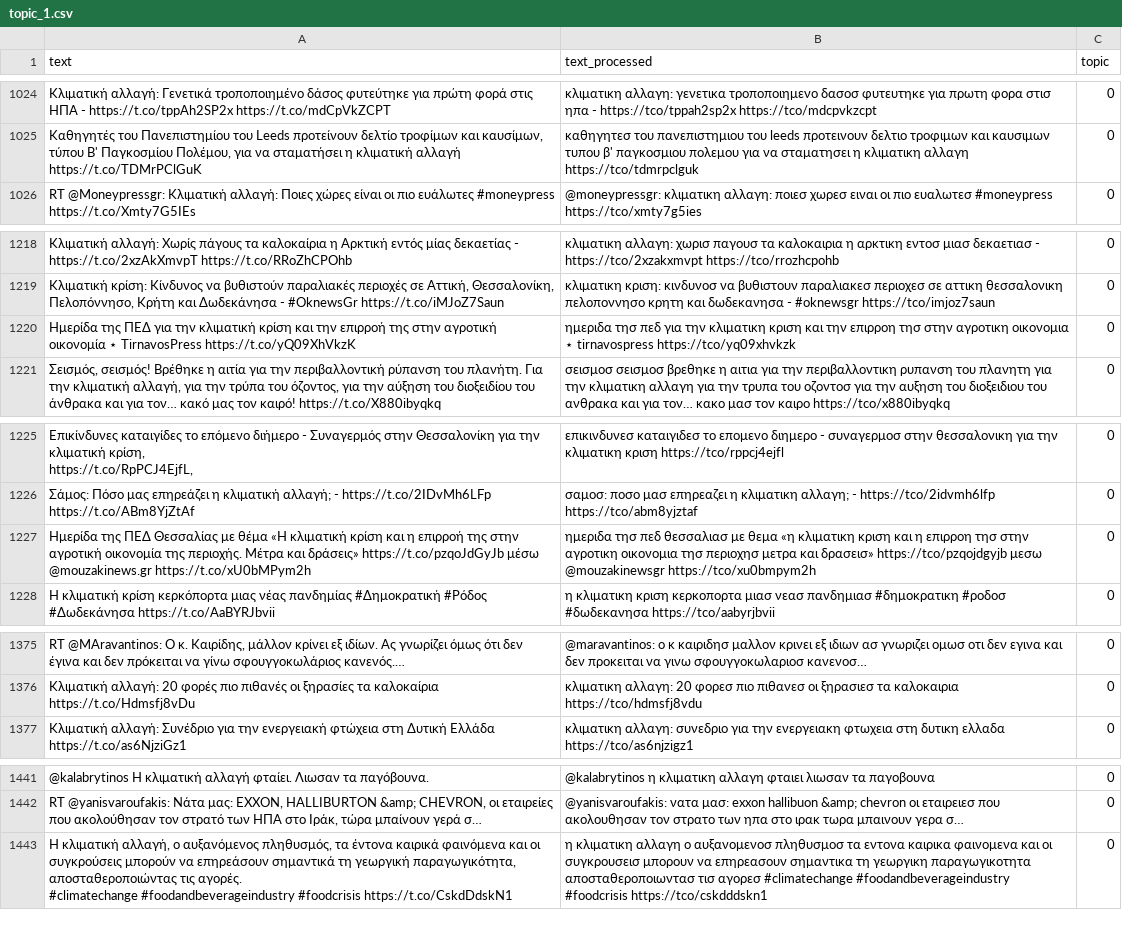
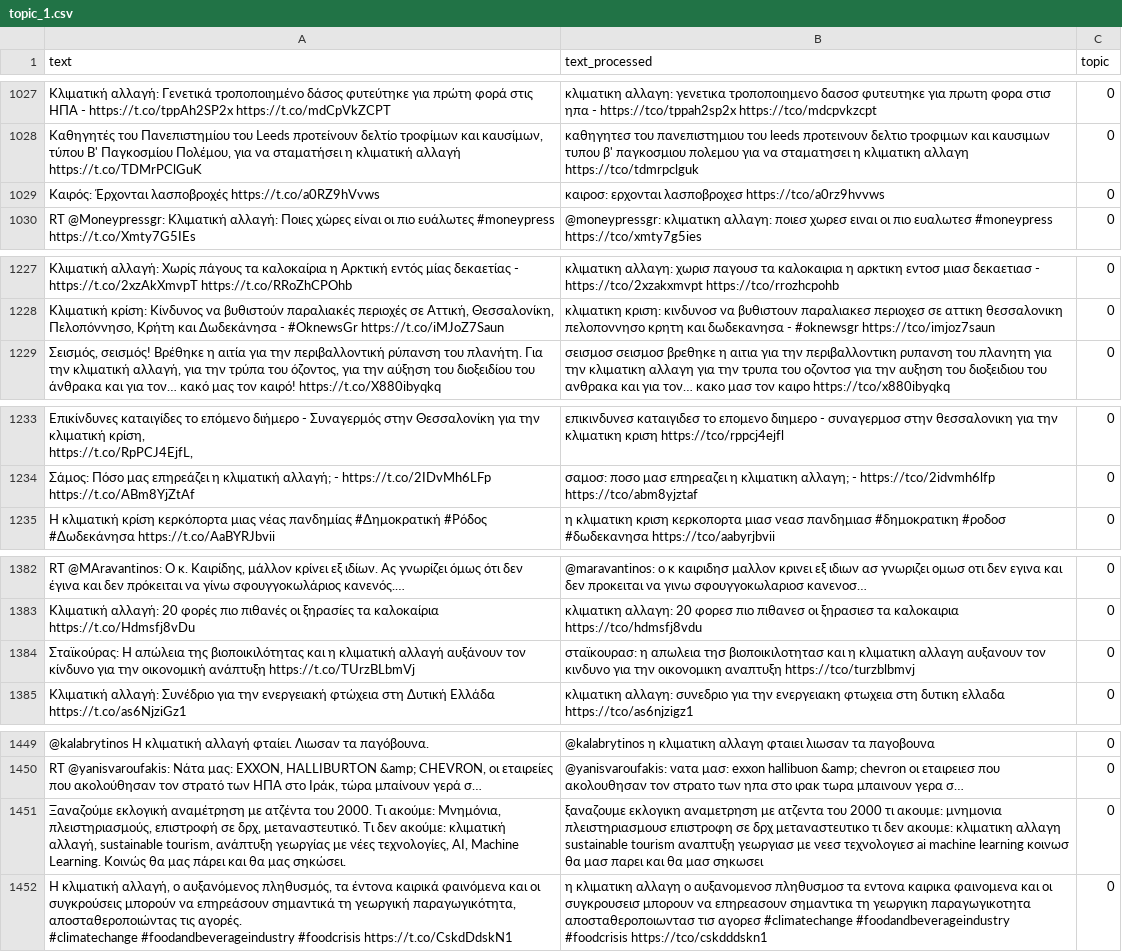
Before and after one commit to ggeorgop99/MATHE-authentication-main, a CSV file: output_topics/topic_1.csv, drawn as a sheet; only a part is shown, gaps mark what is left out; removed rows and columns are numbered as before the commit, all else as after; the diff covers the shown part only; the diff names each change by its address in the sheet, - before the commit and + after, or states it on an @@ line.

```diff
--- a/output_topics/topic_1.csv
+++ b/output_topics/topic_1.csv
+row 1029: Καιρός: Έρχονται λασποβροχές https://t.co/a0RZ9hVvws | καιροσ: ερχονται λασποβροχεσ https://tco/a0rz9hvvws | 0
-row 1220: Ημερίδα της ΠΕΔ για την κλιματική κρίση και την επιρροή της στην αγροτική οικονομία ⋆ TirnavosPress https://t.co/yQ09XhVkzK | ημεριδα τησ πεδ για την κλιματικη κριση και την επιρροη τησ στην αγροτικη οικονομια ⋆ tirnavospress https://tco/yq09xhvkzk | 0
-row 1227: Ημερίδα της ΠΕΔ Θεσσαλίας με θέμα «Η κλιματική κρίση και η επιρροή της στην αγροτική οικονομία της περιοχής. Μέτρα και δράσεις» https://t.co/pzqoJdGyJb μέσω @mouzakinews.gr https://t.co/xU0bMPym2h | ημεριδα τησ πεδ θεσσαλιασ με θεμα «η κλιματικη κριση και η επιρροη τησ στην αγροτικη οικονομια τησ περιοχησ μετρα και δρασεισ» https://tco/pzqojdgyjb μεσω @mouzakinewsgr https://tco/xu0bmpym2h | 0
+row 1384: Σταϊκούρας: Η απώλεια της βιοποικιλότητας και η κλιματική αλλαγή αυξάνουν τον κίνδυνο για την οικονομική ανάπτυξη https://t.co/TUrzBLbmVj | σταϊκουρασ: η απωλεια τησ βιοποικιλοτητασ και η κλιματικη αλλαγη αυξανουν τον κινδυνο για την οικονομικη αναπτυξη https://tco/turzblbmvj | 0
+row 1451: Ξαναζούμε εκλογική αναμέτρηση με ατζέντα του 2000. Τι ακούμε: Μνημόνια, πλειστηριασμούς, επιστροφή σε δρχ, μεταναστευτικό. Τι δεν ακούμε: κλιματική αλλαγή, sustainable tourism, ανάπτυξη γεωργίας με νέες τεχνολογίες, AI, Machine Learning. Κοινώς θα μας πάρει και θα μας σηκώσει. | ξαναζουμε εκλογικη αναμετρηση με ατζεντα του 2000 τι ακουμε: μνημονια πλειστηριασμουσ επιστροφη σε δρχ μεταναστευτικο τι δεν ακουμε: κλιματικη αλλαγη sustainable tourism αναπτυξη γεωργιασ με νεεσ τεχνολογιεσ ai machine learning κοινωσ θα μασ παρει και θα μασ σηκωσει | 0
```
Also changed, not shown: 12 added rows and 4 removed rows elsewhere in this file, 7 other files.
